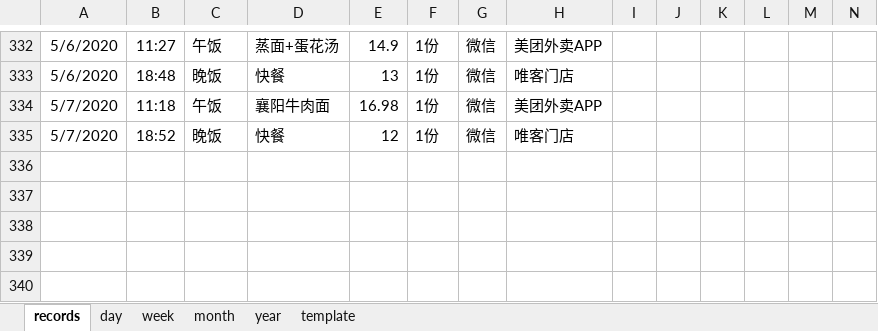
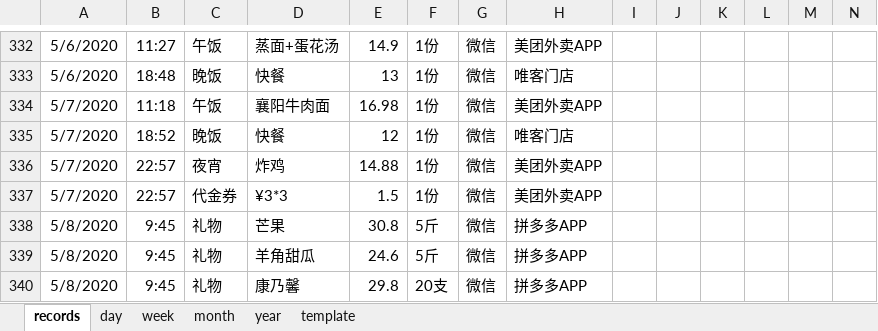
Before and after one commit to Gzhennaxia/Gzhennaxia.github.io, an Excel workbook: source/excel/ledger.xlsx, sheet records, drawn as a sheet; only a part is shown, gaps mark what is left out; values as stored, in another font and other column widths than the file's, no borders; table styles not drawn; rows hold the shown columns only; the diff names each change by its address in the sheet, - before the commit and + after, or states it on an @@ line.

Commit message:
update-72

```diff
--- a/source/excel/ledger.xlsx (sheet records)
+++ b/source/excel/ledger.xlsx (sheet records)
+row 336: 5/7/2020 | 22:57 | 夜宵 | 炸鸡 | 14.88 | 1份 | 微信 | 美团外卖APP
+row 337: 5/7/2020 | 22:57 | 代金券 | ¥3*3 | 1.5 | 1份 | 微信 | 美团外卖APP
+row 338: 5/8/2020 | 9:45 | 礼物 | 芒果 | 30.8 | 5斤 | 微信 | 拼多多APP
+row 339: 5/8/2020 | 9:45 | 礼物 | 羊角甜瓜 | 24.6 | 5斤 | 微信 | 拼多多APP
+row 340: 5/8/2020 | 9:45 | 礼物 | 康乃馨 | 29.8 | 20支 | 微信 | 拼多多APP
```
